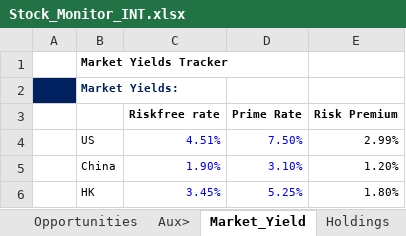
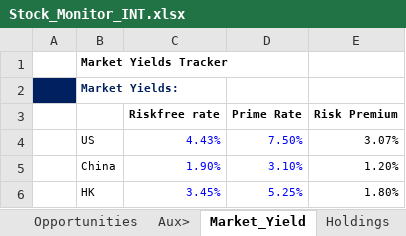
Before and after one commit to JerryChenz/Invest_Proc_1, an Excel workbook: financial_models/Stock_Monitor_INT.xlsx, sheet Market_Yield, drawn as a sheet; only a part is shown; values as stored, in another font and other column widths than the file's, no borders; the diff names each change by its address in the sheet, - before the commit and + after, or states it on an @@ line.

```diff
--- a/financial_models/Stock_Monitor_INT.xlsx (sheet Market_Yield)
+++ b/financial_models/Stock_Monitor_INT.xlsx (sheet Market_Yield)
-C4 (Riskfree rate): 4.51%
+C4 (Riskfree rate): 4.43%
-E4 (Risk Premium): 2.99%
+E4 (Risk Premium): 3.07%
```
Also changed, not shown: sheet Opportunities, sheet Holdings, sheet Portfolio_Mgmt, formulas that keep their value, financial_models/opportunities/0327.HK_Valuation.xlsx, financial_models/opportunities/0883.HK_Valuation.xlsx, 24 other files.
